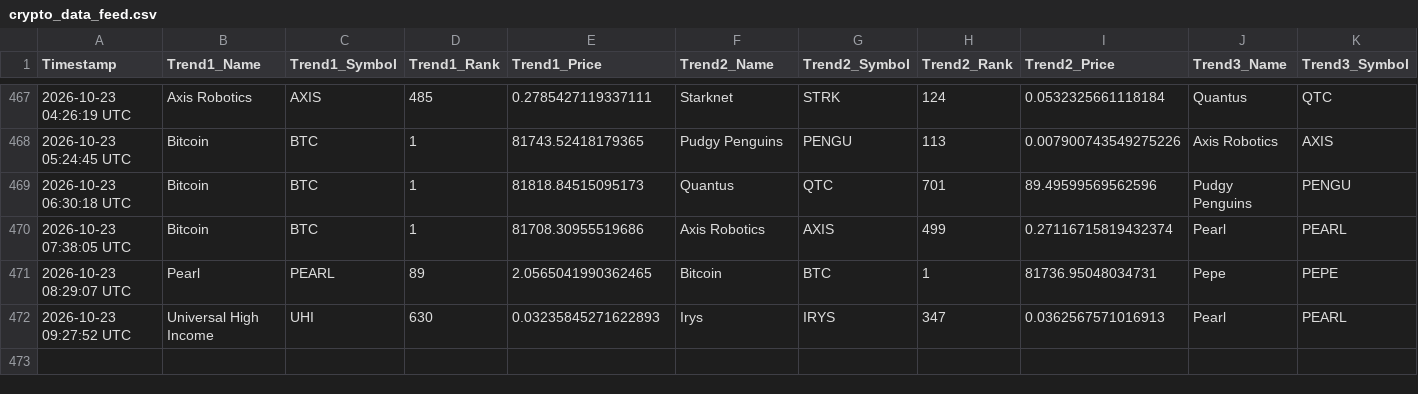
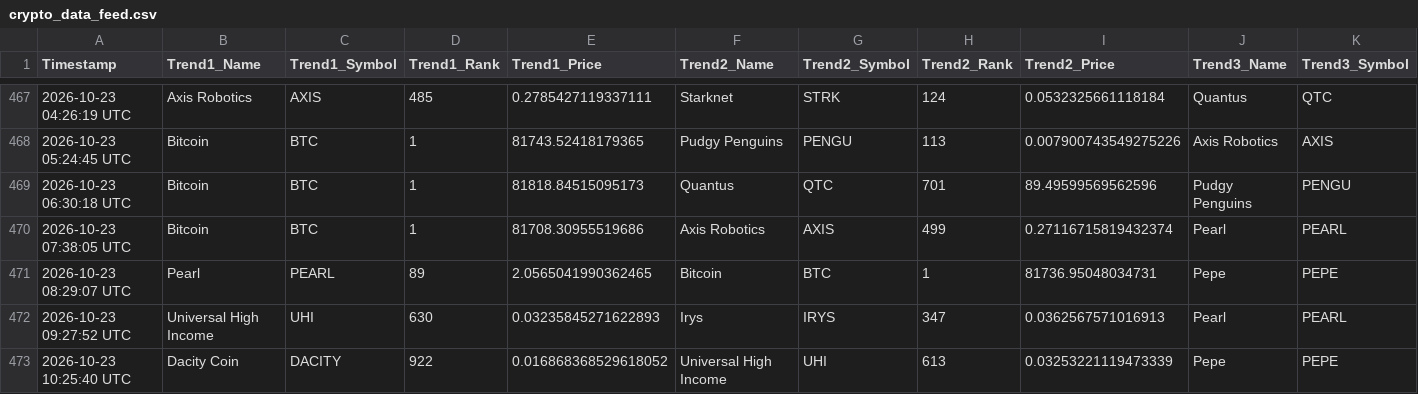
Before and after one commit to ezio-prog/crypto-data-grid, a CSV file: crypto_data_feed.csv, drawn as a sheet; only a part is shown, gaps mark what is left out; rows hold the shown columns only; the diff names each change by its address in the sheet, - before the commit and + after, or states it on an @@ line.

Commit message:
Automated update: Logged data string [skip ci]

```diff
--- a/crypto_data_feed.csv
+++ b/crypto_data_feed.csv
+row 473: 2026-10-23 10:25:40 UTC | Dacity Coin | DACITY | 922 | 0.016868368529618052 | Universal High Income | UHI | 613 | 0.03253221119473339 | Pepe | PEPE
```
